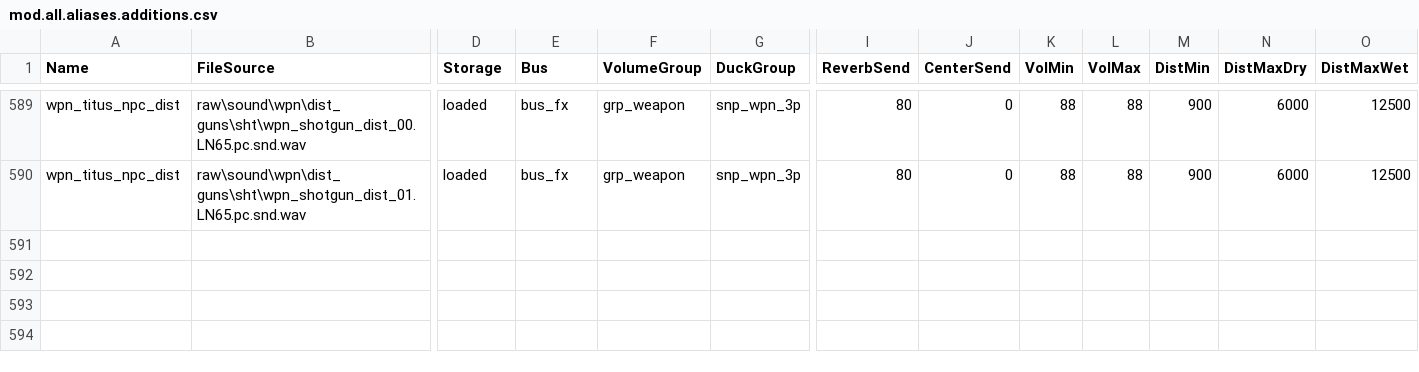
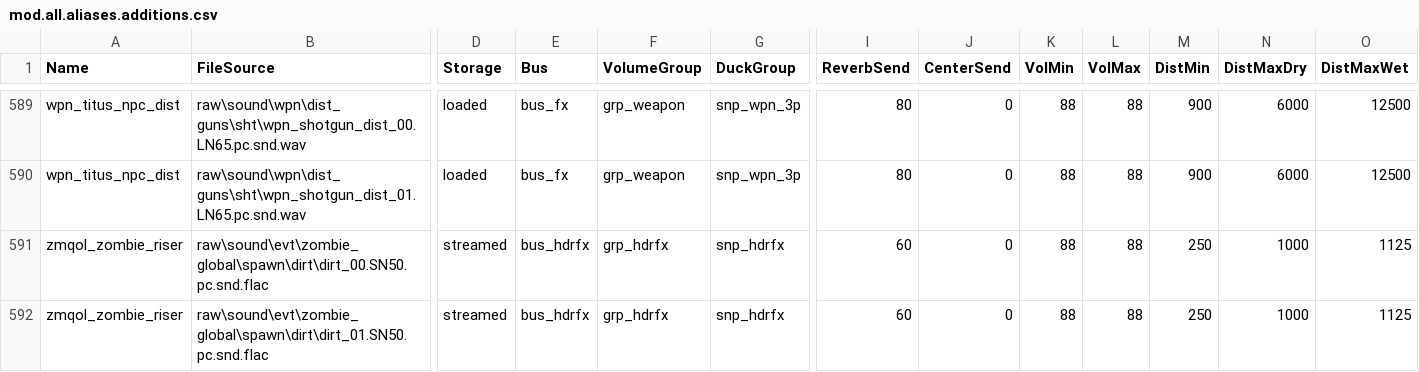
Before and after one commit to DavidHiFi/Quality-Of-Life-Mod-Black-Ops-II, a CSV file: soundbank/mod.all.aliases.additions.csv, drawn as a sheet; only a part is shown, gaps mark what is left out; rows hold the shown columns only; the diff names each change by its address in the sheet, - before the commit and + after, or states it on an @@ line.

```diff
--- a/soundbank/mod.all.aliases.additions.csv
+++ b/soundbank/mod.all.aliases.additions.csv
+row 591: zmqol_zombie_riser | raw\sound\evt\zombie_global\spawn\dirt\dirt_00.SN50.pc.snd.flac | streamed | bus_hdrfx | grp_hdrfx | snp_hdrfx | 60 | 0 | 88 | 88 | 250 | 1000 | 1125
+row 592: zmqol_zombie_riser | raw\sound\evt\zombie_global\spawn\dirt\dirt_01.SN50.pc.snd.flac | streamed | bus_hdrfx | grp_hdrfx | snp_hdrfx | 60 | 0 | 88 | 88 | 250 | 1000 | 1125
```
Also changed, not shown: 9 other files.
